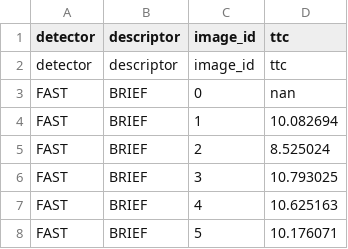
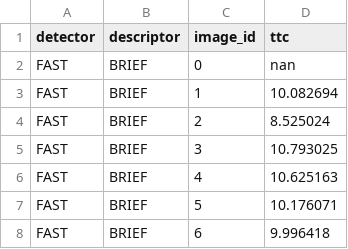
Before and after one commit to lphucthinh40/sf-3D-object-tracking, a CSV file: result/ttc_camera.csv, drawn as a sheet; only a part is shown; the shorter side is filled out with more unchanged rows; the diff names each change by its address in the sheet, - before the commit and + after, or states it on an @@ line.

```diff
--- a/result/ttc_camera.csv
+++ b/result/ttc_camera.csv
-row 2: detector | descriptor | image_id | ttc
```
Also changed, not shown: 53 other files.
